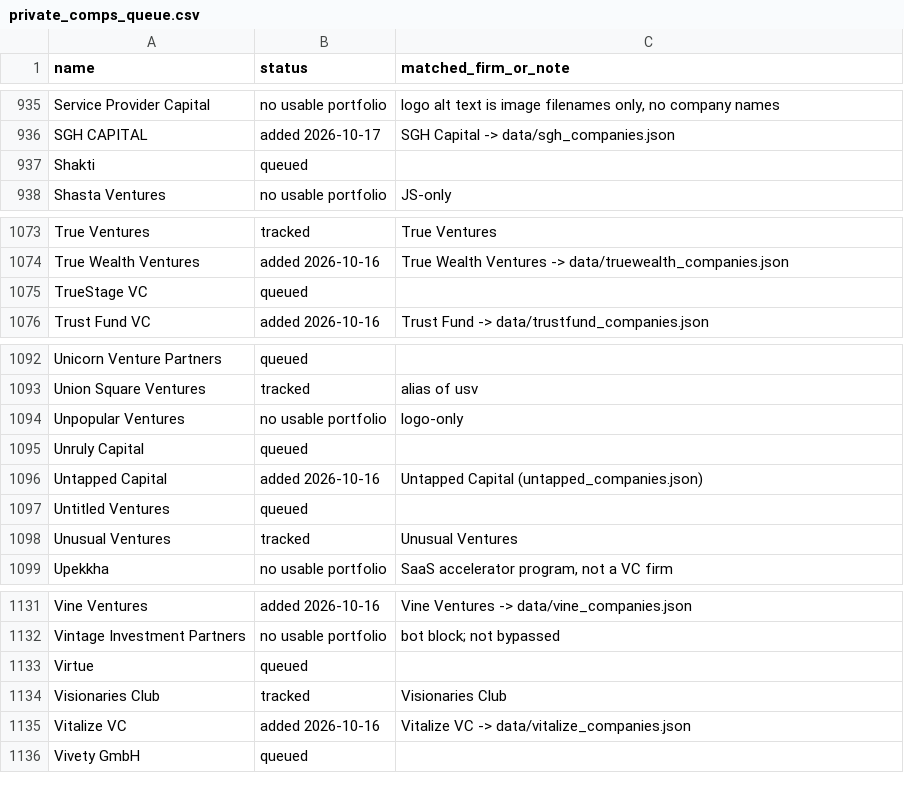
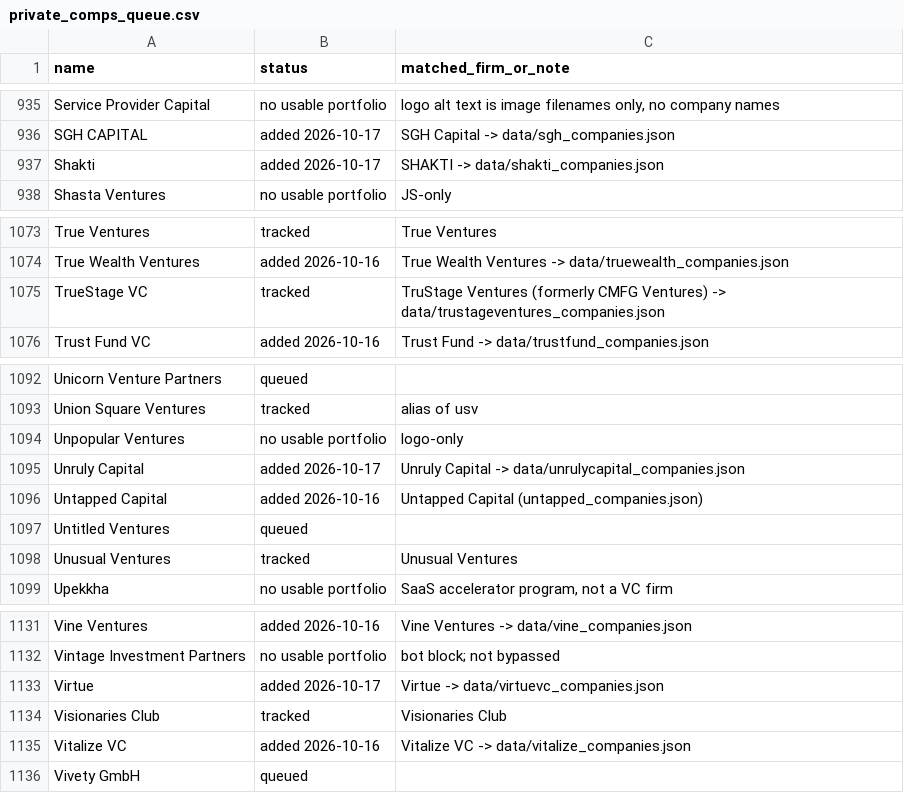
Before and after one commit to michaeleverywhere/vc-comp, a CSV file: data/private_comps_queue.csv, drawn as a sheet; only a part is shown, gaps mark what is left out; the diff covers the shown part only.

Commit message:
Queue: mark 2026-10-17 Queue 200b chunk 1 firms added (12 queue rows: Heartfelt, BAM, Green Egg, Shakti, Unruly, Virtue, Propeller, Reign, Adapt, Duro, 2045 Ventures, CoVentures); 3 queue dupes marked tracked

```diff
--- a/data/private_comps_queue.csv
+++ b/data/private_comps_queue.csv
@@ -936,3 +936,3 @@ Service Provider Capital,no usable portfolio,"logo alt text is image filenames o
 SGH CAPITAL,added 2026-10-17,SGH Capital -> data/sgh_companies.json
-Shakti,queued,
+Shakti,added 2026-10-17,SHAKTI -> data/shakti_companies.json
 Shasta Ventures,no usable portfolio,JS-only
@@ -1074,3 +1074,3 @@ True Ventures,tracked,True Ventures
 True Wealth Ventures,added 2026-10-16,True Wealth Ventures -> data/truewealth_companies.json
-TrueStage VC,queued,
+TrueStage VC,tracked,TruStage Ventures (formerly CMFG Ventures) -> data/trustageventures_companies.json
 Trust Fund VC,added 2026-10-16,Trust Fund -> data/trustfund_companies.json
@@ -1094,3 +1094,3 @@ Union Square Ventures,tracked,alias of usv
 Unpopular Ventures,no usable portfolio,logo-only
-Unruly Capital,queued,
+Unruly Capital,added 2026-10-17,Unruly Capital -> data/unrulycapital_companies.json
 Untapped Capital,added 2026-10-16,Untapped Capital (untapped_companies.json)
@@ -1132,3 +1132,3 @@ Vine Ventures,added 2026-10-16,Vine Ventures -> data/vine_companies.json
 Vintage Investment Partners,no usable portfolio,bot block; not bypassed
-Virtue,queued,
+Virtue,added 2026-10-17,Virtue -> data/virtuevc_companies.json
 Visionaries Club,tracked,Visionaries Club
```
Also changed, not shown: 22 edited cells elsewhere in this file.
